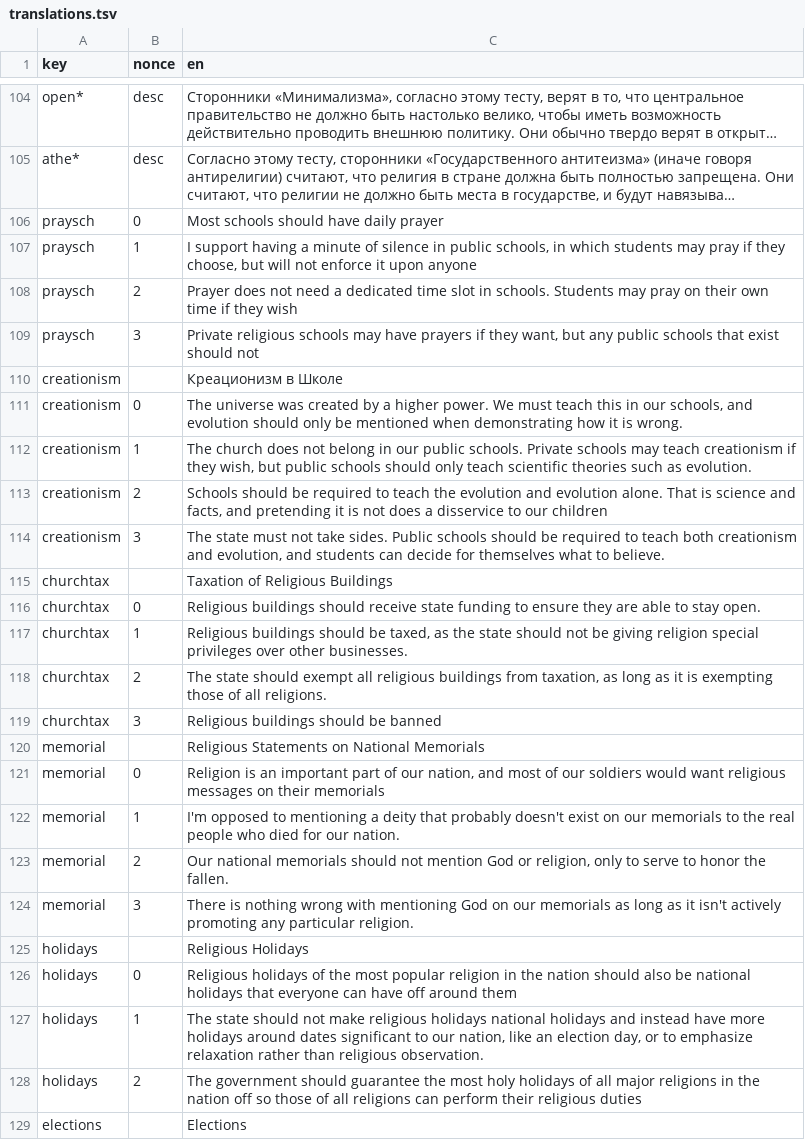
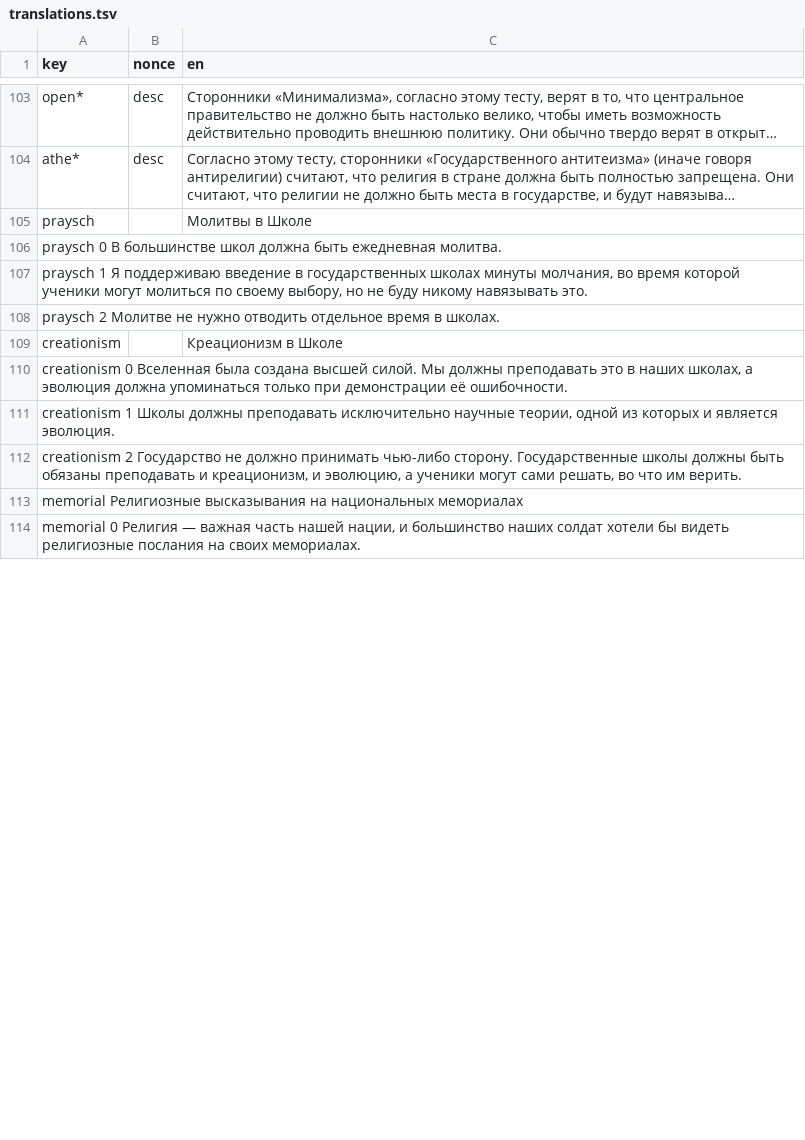
Before and after one commit to prismquiz-ru/prismquiz-ru.github.io, a TSV file: translations/translations.tsv, drawn as a sheet; only a part is shown, gaps mark what is left out; long unchanged cells end in …; removed rows and columns are numbered as before the commit, all else as after; the diff covers the shown part only; the diff names each change by its address in the sheet, - before the commit and + after, or states it on an @@ line.

Commit message:
Update translations.tsv

```diff
--- a/translations/translations.tsv
+++ b/translations/translations.tsv
-row 106: praysch | 0 | Most schools should have daily prayer
-row 107: praysch | 1 | I support having a minute of silence in public schools, in which students may pray if they choose, but will not enforce it upon anyone
-row 108: praysch | 2 | Prayer does not need a dedicated time slot in schools. Students may pray on their own time if they wish
-row 109: praysch | 3 | Private religious schools may have prayers if they want, but any public schools that exist should not
@@ row 11 moved to row 105: praysch @@
+row 106: praysch 0 В большинстве школ должна быть ежедневная молитва.
+row 107: praysch 1 Я поддерживаю введение в государственных школах минуты молчания, во время которой ученики могут молиться по своему выбору, но не буду никому навязывать это.
+row 108: praysch 2 Молитве не нужно отводить отдельное время в школах.
-row 111: creationism | 0 | The universe was created by a higher power. We must teach this in our schools, and evolution should only be mentioned when demonstrating how it is wrong.
-row 112: creationism | 1 | The church does not belong in our public schools. Private schools may teach creationism if they wish, but public schools should only teach scientific theories such as evolution.
-row 113: creationism | 2 | Schools should be required to teach the evolution and evolution alone. That is science and facts, and pretending it is not does a disservice to our children
-row 114: creationism | 3 | The state must not take sides. Public schools should be required to teach both creationism and evolution, and students can decide for themselves what to believe.
-row 115: churchtax |  | Taxation of Religious Buildings
-row 116: churchtax | 0 | Religious buildings should receive state funding to ensure they are able to stay open.
-row 117: churchtax | 1 | Religious buildings should be taxed, as the state should not be giving religion special privileges over other businesses.
-row 118: churchtax | 2 | The state should exempt all religious buildings from taxation, as long as it is exempting those of all religions.
-row 119: churchtax | 3 | Religious buildings should be banned
-row 120: memorial |  | Religious Statements on National Memorials
-row 121: memorial | 0 | Religion is an important part of our nation, and most of our soldiers would want religious messages on their memorials
-row 122: memorial | 1 | I'm opposed to mentioning a deity that probably doesn't exist on our memorials to the real people who died for our nation.
-row 123: memorial | 2 | Our national memorials should not mention God or religion, only to serve to honor the fallen.
-row 124: memorial | 3 | There is nothing wrong with mentioning God on our memorials as long as it isn't actively promoting any particular religion.
-row 125: holidays |  | Religious Holidays
-row 126: holidays | 0 | Religious holidays of the most popular religion in the nation should also be national holidays that everyone can have off around them
-row 127: holidays | 1 | The state should not make religious holidays national holidays and instead have more holidays around dates significant to our nation, like an election day, or to emphasize relaxation rather than religious observation.
-row 128: holidays | 2 | The government should guarantee the most holy holidays of all major religions in the nation off so those of all religions can perform their religious duties
-row 129: elections |  | Elections
+row 110: creationism 0 Вселенная была создана высшей силой. Мы должны преподавать это в наших школах, а эволюция должна упоминаться только при демонстрации её ошибочности.
+row 111: creationism 1 Школы должны преподавать исключительно научные теории, одной из которых и является эволюция.
+row 112: creationism 2 Государство не должно принимать чью-либо сторону. Государственные школы должны быть обязаны преподавать и креационизм, и эволюцию, а ученики могут сами решать, во что им верить.
+row 113: memorial Религиозные высказывания на национальных мемориалах
+row 114: memorial 0 Религия — важная часть нашей нации, и большинство наших солдат хотели бы видеть религиозные послания на своих мемориалах.
```
Also changed, not shown: 15 added rows elsewhere in this file.
